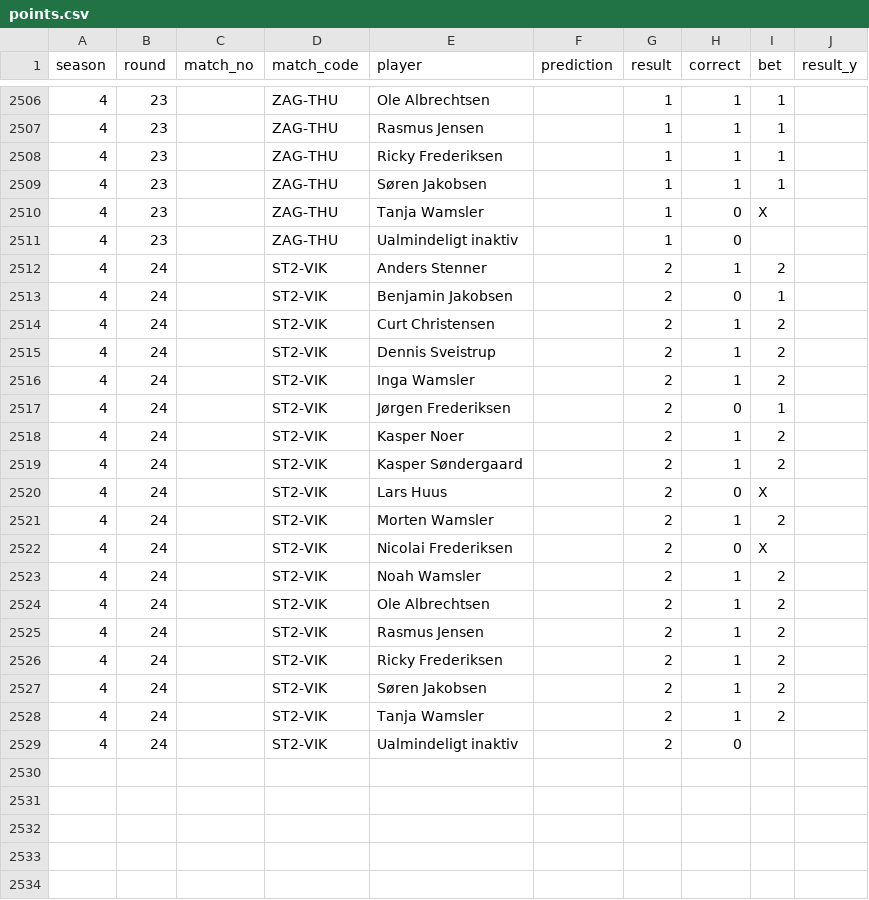
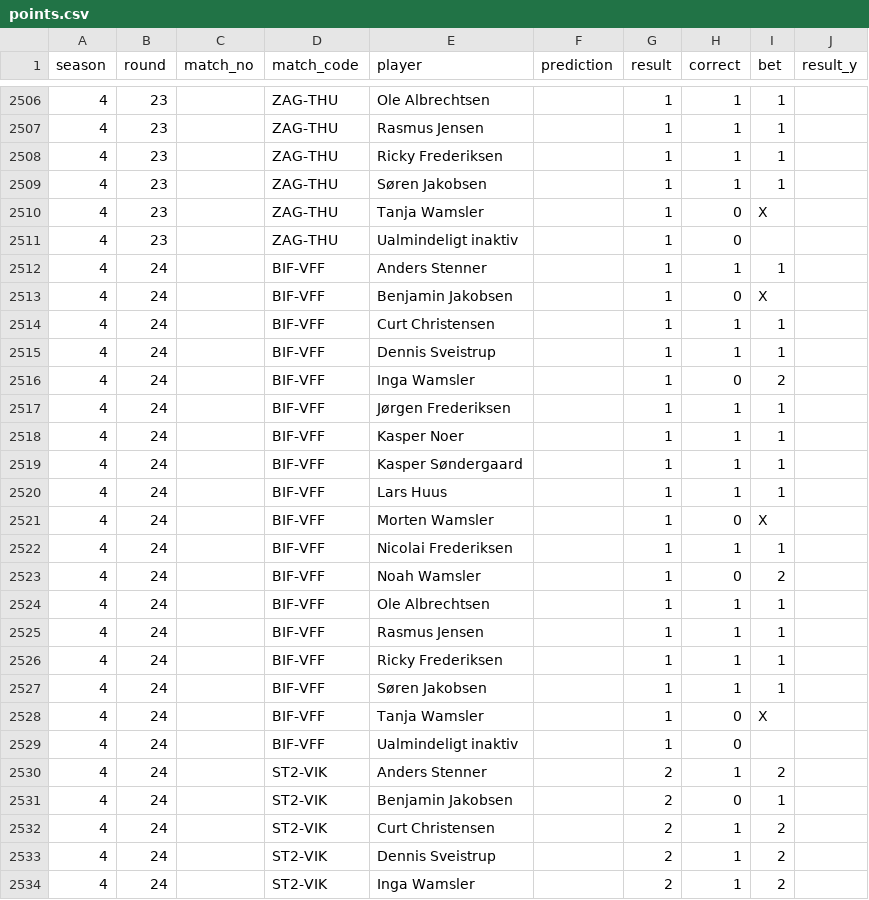
Before and after one commit to Stenner93/Odds, a CSV file: data/points.csv, drawn as a sheet; only a part is shown, gaps mark what is left out; the shorter side is filled out with more unchanged rows.

```diff
--- a/data/points.csv
+++ b/data/points.csv
@@ -2511,2 +2511,20 @@ season,round,match_no,match_code,player,prediction,result,correct,bet,result_y
 4,23,,ZAG-THU,Ualmindeligt inaktiv,,1,0,,
+4,24,,BIF-VFF,Anders Stenner,,1,1,1,
+4,24,,BIF-VFF,Benjamin Jakobsen,,1,0,X,
+4,24,,BIF-VFF,Curt Christensen,,1,1,1,
+4,24,,BIF-VFF,Dennis Sveistrup,,1,1,1,
+4,24,,BIF-VFF,Inga Wamsler,,1,0,2,
+4,24,,BIF-VFF,Jørgen Frederiksen,,1,1,1,
+4,24,,BIF-VFF,Kasper Noer,,1,1,1,
+4,24,,BIF-VFF,Kasper Søndergaard,,1,1,1,
+4,24,,BIF-VFF,Lars Huus,,1,1,1,
+4,24,,BIF-VFF,Morten Wamsler,,1,0,X,
+4,24,,BIF-VFF,Nicolai Frederiksen,,1,1,1,
+4,24,,BIF-VFF,Noah Wamsler,,1,0,2,
+4,24,,BIF-VFF,Ole Albrechtsen,,1,1,1,
+4,24,,BIF-VFF,Rasmus Jensen,,1,1,1,
+4,24,,BIF-VFF,Ricky Frederiksen,,1,1,1,
+4,24,,BIF-VFF,Søren Jakobsen,,1,1,1,
+4,24,,BIF-VFF,Tanja Wamsler,,1,0,X,
+4,24,,BIF-VFF,Ualmindeligt inaktiv,,1,0,,
 4,24,,ST2-VIK,Anders Stenner,,2,1,2,
```
Also changed, not shown: data/odds.csv, data/weekly_matches.csv, 1 other file.
